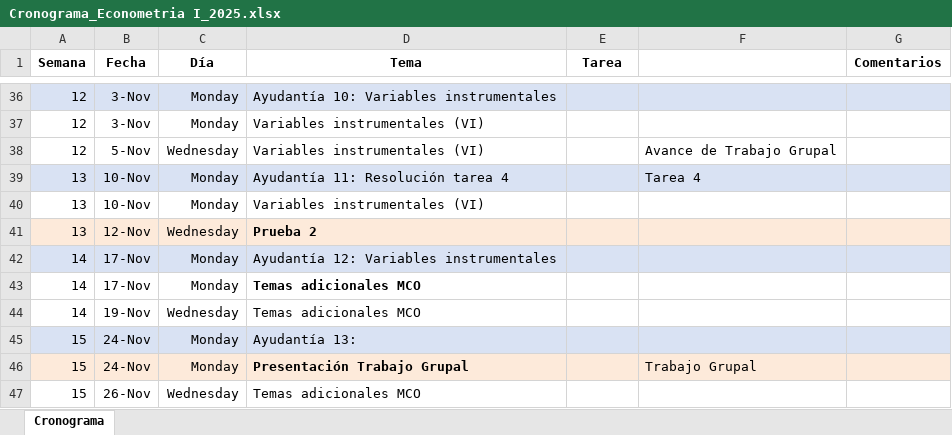
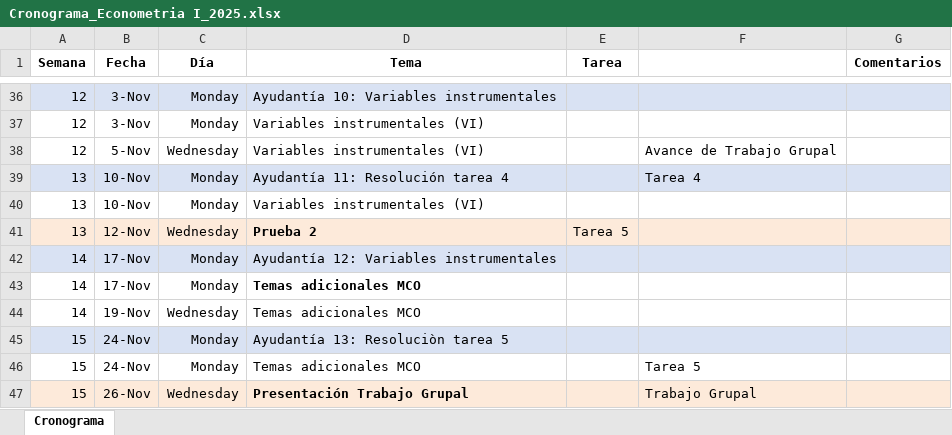
Before and after one commit to ramirode/ramirode.github.io, an Excel workbook: econometria_I/Cronograma_Econometria I_2025.xlsx, sheet Cronograma, drawn as a sheet; only a part is shown, gaps mark what is left out; values as stored, in another font and other column widths than the file's, no borders; the diff names each change by its address in the sheet, - before the commit and + after, or states it on an @@ line.

Commit message:
Update Cronograma_Econometria I_2025.xlsx

```diff
--- a/econometria_I/Cronograma_Econometria I_2025.xlsx (sheet Cronograma)
+++ b/econometria_I/Cronograma_Econometria I_2025.xlsx (sheet Cronograma)
-E41 (Tarea): (empty)
+E41 (Tarea): Tarea 5
-D45 (Tema): Ayudantía 13:
+D45 (Tema): Ayudantía 13: Resoluciòn tarea 5
-A46:G46 fill: #FDEADA
+A46:G46 fill: none
-D46 (Tema): Presentación Trabajo Grupal
+D46 (Tema): Temas adicionales MCO
-D46 bold: on
+D46 bold: off
-F46: Trabajo Grupal
+F46: Tarea 5
-A47:G47 fill: none
+A47:G47 fill: #FDEADA
-D47 (Tema): Temas adicionales MCO
+D47 (Tema): Presentación Trabajo Grupal
-D47 bold: off
+D47 bold: on
-F47: (empty)
+F47: Trabajo Grupal
```
